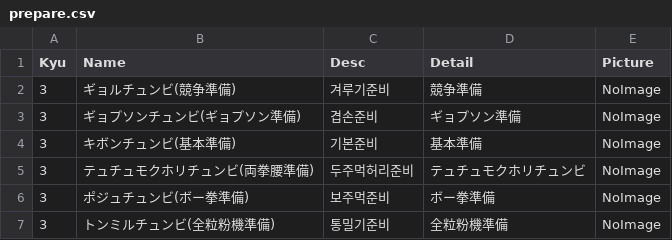
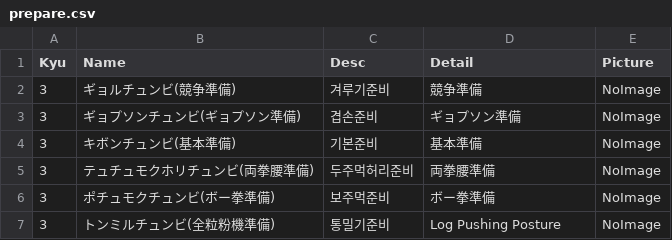
Before and after one commit to shinriyo/xamarin_pooksae, a CSV file: dbCSV/prepare.csv, drawn as a sheet.

```diff
--- a/dbCSV/prepare.csv
+++ b/dbCSV/prepare.csv
@@ -4,4 +4,4 @@ Kyu,Name,Desc,Detail,Picture
 3,キボンチュンビ(基本準備),기본준비,基本準備,NoImage
-3,テュチュモクホリチュンビ(両拳腰準備),두주먹허리준비,テュチュモクホリチュンビ,NoImage
-3,ポジュチュンビ(ボー拳準備),보주먹준비,ボー拳準備,NoImage
-3,トンミルチュンビ(全粒粉機準備),통밀기준비,全粒粉機準備,NoImage
+3,テュチュモクホリチュンビ(両拳腰準備),두주먹허리준비,両拳腰準備,NoImage
+3,ポチュモクチュンビ(ボー拳準備),보주먹준비,ボー拳準備,NoImage
+3,トンミルチュンビ(全粒粉機準備),통밀기준비,Log Pushing Posture,NoImage
```
Also changed, not shown: dbCSV/part.csv, dbCSV/stamp.csv, 2 other files.
